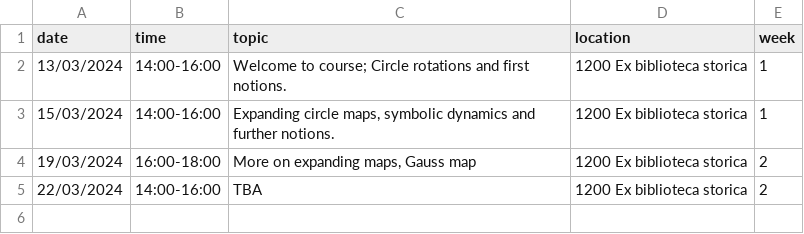
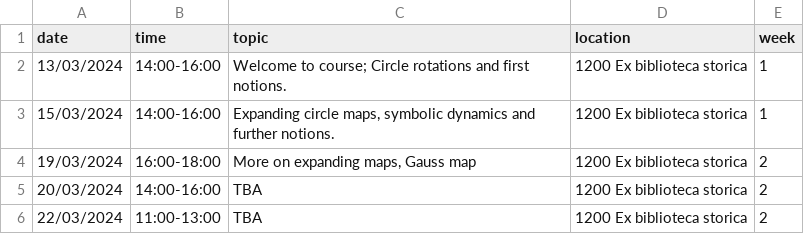
Before and after one commit to oliver-butterley/DS-intro, a CSV file: data/diary.csv, drawn as a sheet.

Commit message:
Update diary.csv

```diff
--- a/data/diary.csv
+++ b/data/diary.csv
@@ -4,2 +4,3 @@ date,time,topic,location,week
 19/03/2024,16:00-18:00,"More on expanding maps, Gauss map",1200 Ex biblioteca storica,2
-22/03/2024,14:00-16:00,TBA,1200 Ex biblioteca storica,2
+20/03/2024,14:00-16:00,TBA,1200 Ex biblioteca storica,2
+22/03/2024,11:00-13:00,TBA,1200 Ex biblioteca storica,2
```
